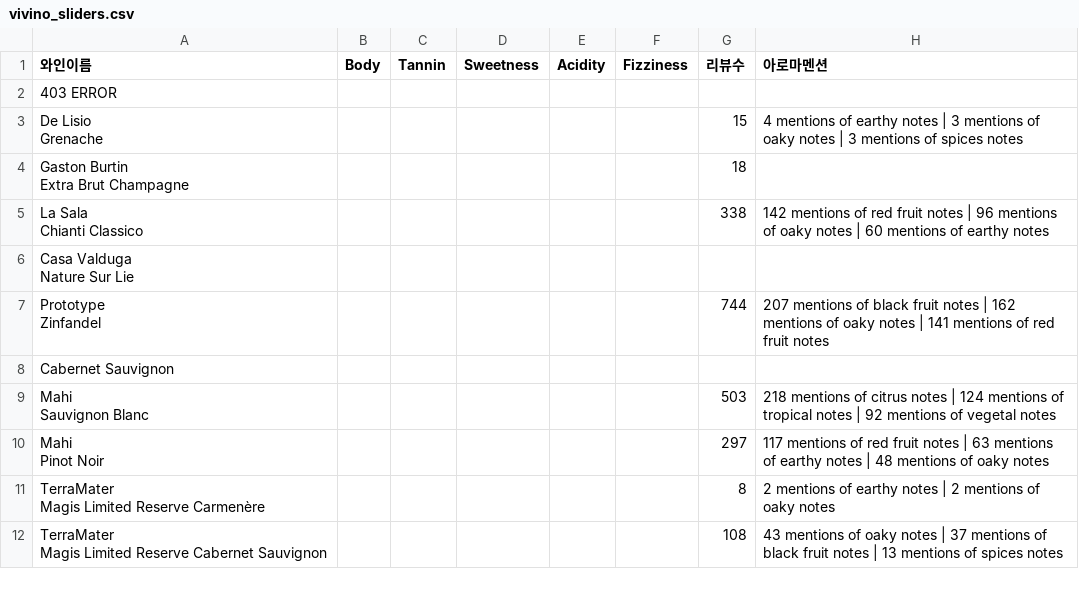
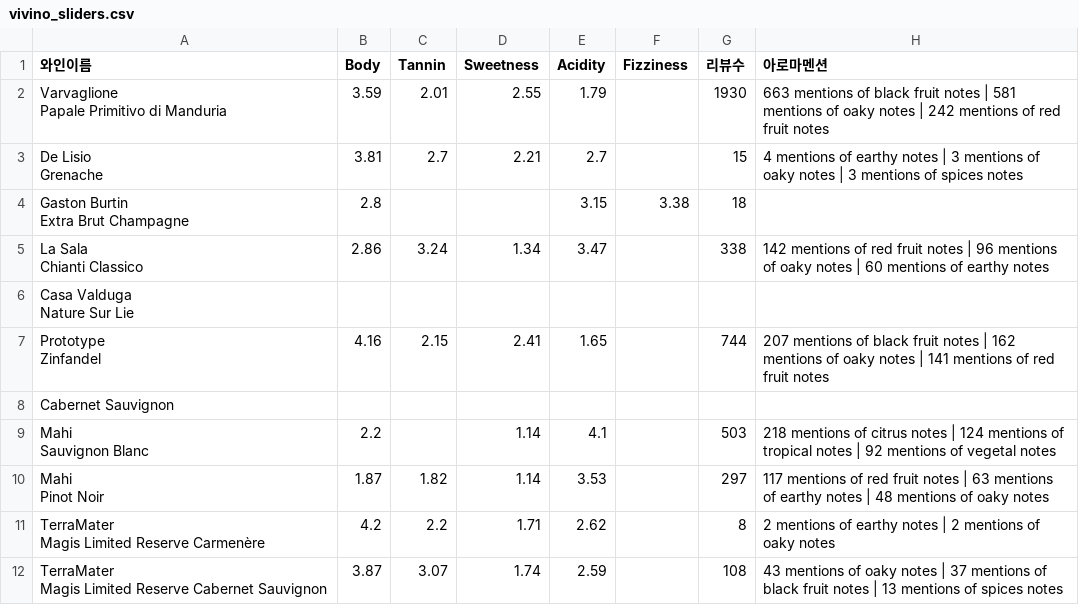
Before and after one commit to tmuchal/README, a CSV file: vivino_sliders.csv, drawn as a sheet; only a part is shown; the diff covers the shown part only.

```diff
--- a/vivino_sliders.csv
+++ b/vivino_sliders.csv
@@ -1,21 +1,22 @@
 와인이름,Body,Tannin,Sweetness,Acidity,Fizziness,리뷰수,아로마멘션
-403 ERROR,,,,,,,
-"De Lisio
-Grenache",,,,,,15,4 mentions of earthy notes | 3 mentions of oaky notes | 3 mentions of spices notes
-"Gaston Burtin
-Extra Brut Champagne",,,,,,18,
-"La Sala
-Chianti Classico",,,,,,338,142 mentions of red fruit notes | 96 mentions of oaky notes | 60 mentions of earthy notes
+"Varvaglione
+Papale Primitivo di Manduria",3.59,2.01,2.55,1.79,,1930,663 mentions of black fruit notes | 581 mentions of oaky notes | 242 mentions of red fruit notes
+"De Lisio
+Grenache",3.81,2.7,2.21,2.7,,15,4 mentions of earthy notes | 3 mentions of oaky notes | 3 mentions of spices notes
+"Gaston Burtin
+Extra Brut Champagne",2.8,,,3.15,3.38,18,
+"La Sala
+Chianti Classico",2.86,3.24,1.34,3.47,,338,142 mentions of red fruit notes | 96 mentions of oaky notes | 60 mentions of earthy notes
 "Casa Valduga
 Nature Sur Lie",,,,,,,
-"Prototype
-Zinfandel",,,,,,744,207 mentions of black fruit notes | 162 mentions of oaky notes | 141 mentions of red fruit notes
+"Prototype
+Zinfandel",4.16,2.15,2.41,1.65,,744,207 mentions of black fruit notes | 162 mentions of oaky notes | 141 mentions of red fruit notes
 Cabernet Sauvignon,,,,,,,
-"Mahi
-Sauvignon Blanc",,,,,,503,218 mentions of citrus notes | 124 mentions of tropical notes | 92 mentions of vegetal notes
-"Mahi
-Pinot Noir",,,,,,297,117 mentions of red fruit notes | 63 mentions of earthy notes | 48 mentions of oaky notes
-"TerraMater
-Magis Limited Reserve Carmenère",,,,,,8,2 mentions of earthy notes | 2 mentions of oaky notes
-"TerraMater
-Magis Limited Reserve Cabernet Sauvignon",,,,,,108,43 mentions of oaky notes | 37 mentions of black fruit notes | 13 mentions of spices notes
+"Mahi
+Sauvignon Blanc",2.2,,1.14,4.1,,503,218 mentions of citrus notes | 124 mentions of tropical notes | 92 mentions of vegetal notes
+"Mahi
+Pinot Noir",1.87,1.82,1.14,3.53,,297,117 mentions of red fruit notes | 63 mentions of earthy notes | 48 mentions of oaky notes
+"TerraMater
+Magis Limited Reserve Carmenère",4.2,2.2,1.71,2.62,,8,2 mentions of earthy notes | 2 mentions of oaky notes
+"TerraMater
+Magis Limited Reserve Cabernet Sauvignon",3.87,3.07,1.74,2.59,,108,43 mentions of oaky notes | 37 mentions of black fruit notes | 13 mentions of spices notes
```
Also changed, not shown: 22 edited cells elsewhere in this file.
